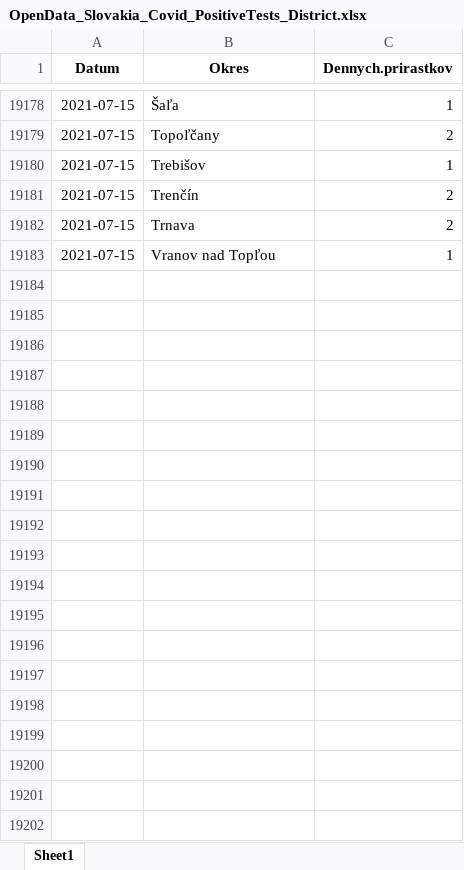
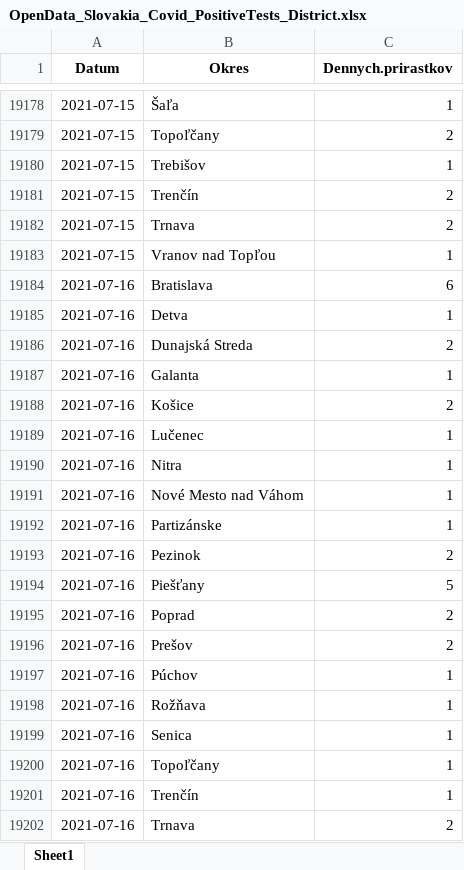
Before and after one commit to Institut-zdravotnych-analyz/covid19-data, an Excel workbook: PCR_Tests/OpenData_Slovakia_Covid_PositiveTests_District.xlsx, sheet Sheet1, drawn as a sheet; only a part is shown, gaps mark what is left out; values as stored, in another font and other column widths than the file's, no borders; the diff covers the shown part only; the diff names each change by its address in the sheet, - before the commit and + after, or states it on an @@ line.

```diff
--- a/PCR_Tests/OpenData_Slovakia_Covid_PositiveTests_District.xlsx (sheet Sheet1)
+++ b/PCR_Tests/OpenData_Slovakia_Covid_PositiveTests_District.xlsx (sheet Sheet1)
+row 19184: 2021-07-16 | Bratislava | 6
+row 19185: 2021-07-16 | Detva | 1
+row 19186: 2021-07-16 | Dunajská Streda | 2
+row 19187: 2021-07-16 | Galanta | 1
+row 19188: 2021-07-16 | Košice | 2
+row 19189: 2021-07-16 | Lučenec | 1
+row 19190: 2021-07-16 | Nitra | 1
+row 19191: 2021-07-16 | Nové Mesto nad Váhom | 1
+row 19192: 2021-07-16 | Partizánske | 1
+row 19193: 2021-07-16 | Pezinok | 2
+row 19194: 2021-07-16 | Piešťany | 5
+row 19195: 2021-07-16 | Poprad | 2
+row 19196: 2021-07-16 | Prešov | 2
+row 19197: 2021-07-16 | Púchov | 1
+row 19198: 2021-07-16 | Rožňava | 1
+row 19199: 2021-07-16 | Senica | 1
+row 19200: 2021-07-16 | Topoľčany | 1
+row 19201: 2021-07-16 | Trenčín | 1
+row 19202: 2021-07-16 | Trnava | 2
```
Also changed, not shown: 22 added rows elsewhere in this sheet, AG_Tests/OpenData_Slovakia_Covid_AgTests_District.xlsx, DailyStats/OpenData_Slovakia_Covid_DailyStats.xlsx, 14 other files.
